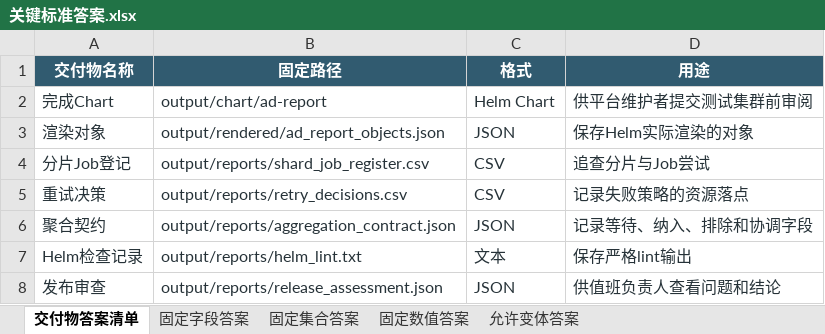
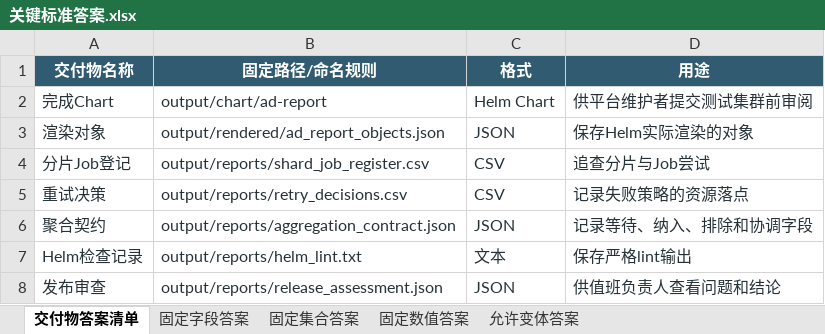
Before and after one commit to CLK123654/ale-q10437-windows-repro, an Excel workbook: artifacts/关键标准答案.xlsx, sheet 交付物答案清单, drawn as a sheet; values as stored, in another font and other column widths than the file's, no borders; the diff names each change by its address in the sheet, - before the commit and + after, or states it on an @@ line.

```diff
--- a/artifacts/关键标准答案.xlsx (sheet 交付物答案清单)
+++ b/artifacts/关键标准答案.xlsx (sheet 交付物答案清单)
-B1: 固定路径
+B1: 固定路径/命名规则
```
Also changed, not shown: sheet 允许变体答案, sheet 固定字段答案, artifacts/任务规格转化.xlsx, 8 other files.
